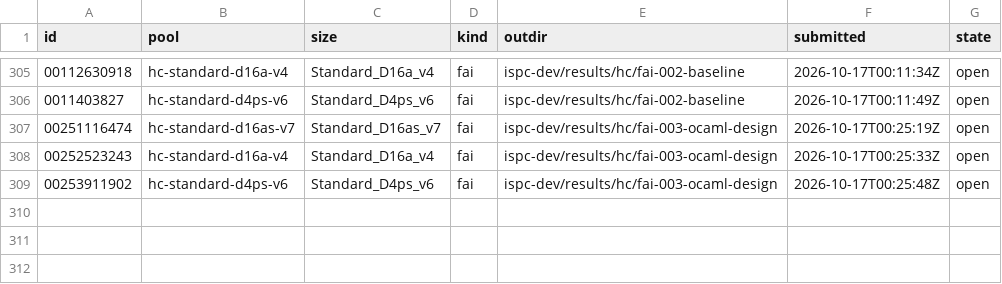
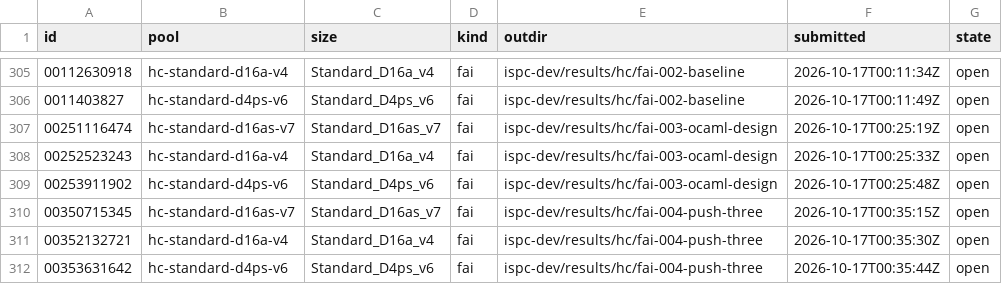
Before and after one commit to cauldnz/Primes, a TSV file: ispc-dev/results/hc/jobs.tsv, drawn as a sheet; only a part is shown, gaps mark what is left out.

```diff
--- a/ispc-dev/results/hc/jobs.tsv
+++ b/ispc-dev/results/hc/jobs.tsv
@@ -309 +309,4 @@ id	pool	size	kind	outdir	submitted	state
 00253911902	hc-standard-d4ps-v6	Standard_D4ps_v6	fai	ispc-dev/results/hc/fai-003-ocaml-design	2026-10-17T00:25:48Z	open
+00350715345	hc-standard-d16as-v7	Standard_D16as_v7	fai	ispc-dev/results/hc/fai-004-push-three	2026-10-17T00:35:15Z	open
+00352132721	hc-standard-d16a-v4	Standard_D16a_v4	fai	ispc-dev/results/hc/fai-004-push-three	2026-10-17T00:35:30Z	open
+00353631642	hc-standard-d4ps-v6	Standard_D4ps_v6	fai	ispc-dev/results/hc/fai-004-push-three	2026-10-17T00:35:44Z	open
```
Also changed, not shown: 6 other files.
